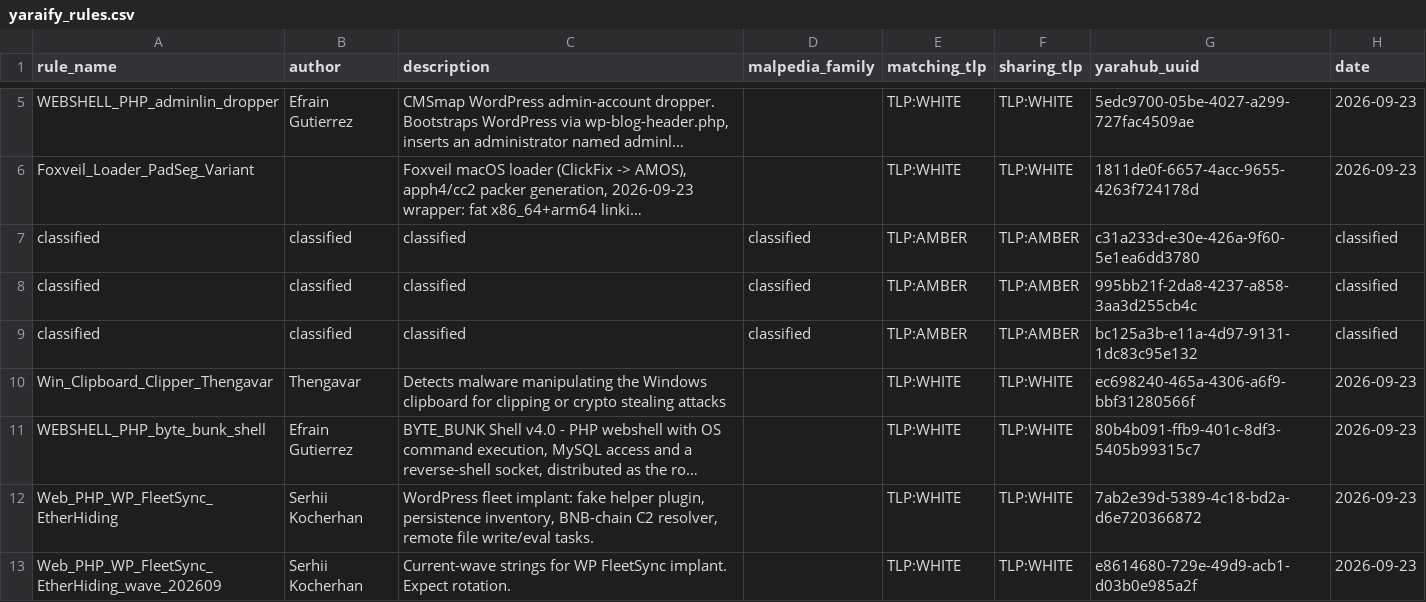
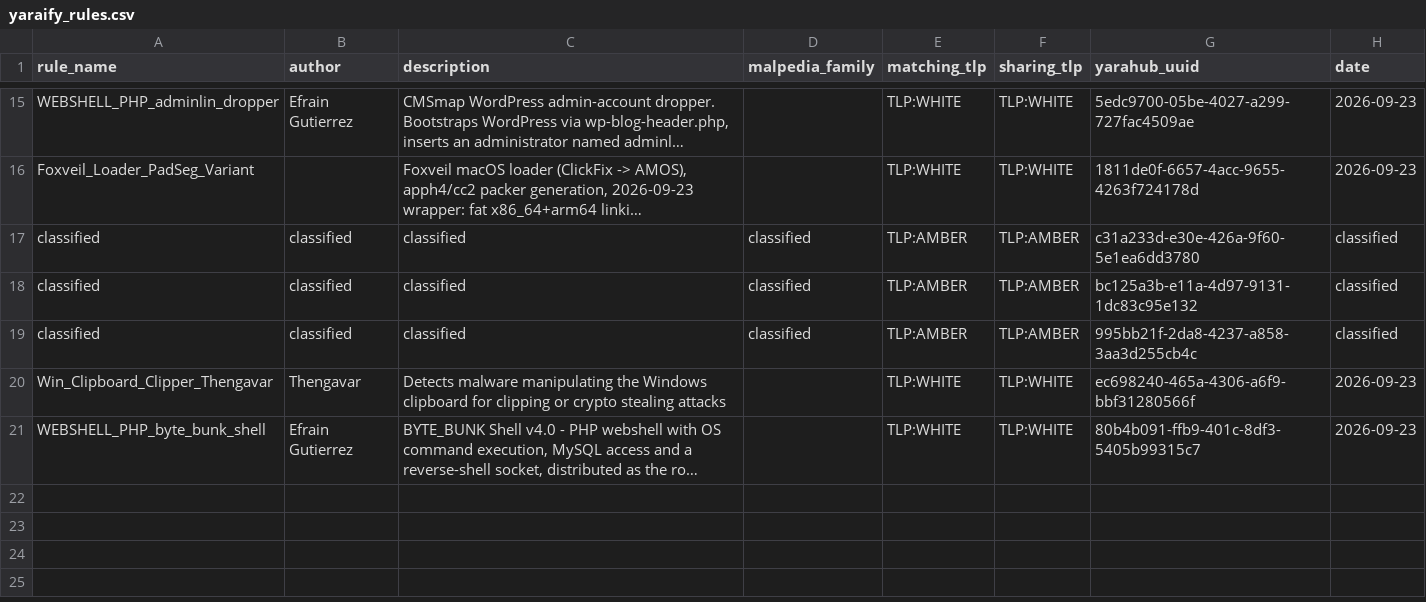
Before and after one commit to elchacal801/threat-intel-reference, a CSV file: data/raw/yaraify_rules.csv, drawn as a sheet; only a part is shown, gaps mark what is left out; long unchanged cells end in …; removed rows and columns are numbered as before the commit, all else as after; the diff covers the shown part only; the diff names each change by its address in the sheet, - before the commit and + after, or states it on an @@ line.

```diff
--- a/data/raw/yaraify_rules.csv
+++ b/data/raw/yaraify_rules.csv
@@ row 9 moved to row 18: classified @@
-row 12: Web_PHP_WP_FleetSync_EtherHiding | Serhii Kocherhan | WordPress fleet implant: fake helper plugin, persistence inventory, BNB-chain C2 resolver, remote file write/eval tasks. |  | TLP:WHITE | TLP:WHITE | 7ab2e39d-5389-4c18-bd2a-d6e720366872 | 2026-09-23
-row 13: Web_PHP_WP_FleetSync_EtherHiding_wave_202609 | Serhii Kocherhan | Current-wave strings for WP FleetSync implant. Expect rotation. |  | TLP:WHITE | TLP:WHITE | e8614680-729e-49d9-acb1-d03b0e985a2f | 2026-09-23
```
Also changed, not shown: 11 added rows, 9 removed rows and 1 moved row elsewhere in this file, data/normalized/malware_families.csv, 12 other files.
